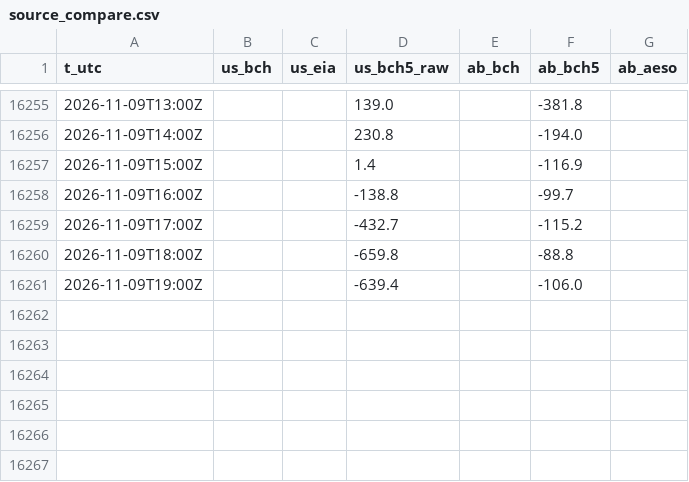
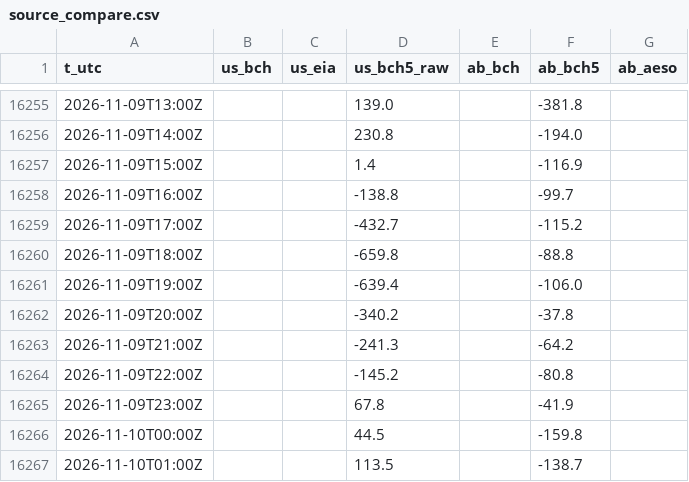
Before and after one commit to warrenboyle/bc-powerflow, a CSV file: docs/source_compare.csv, drawn as a sheet; only a part is shown, gaps mark what is left out.

```diff
--- a/docs/source_compare.csv
+++ b/docs/source_compare.csv
@@ -16261 +16261,7 @@ t_utc,us_bch,us_eia,us_bch5_raw,ab_bch,ab_bch5,ab_aeso
 2026-11-09T19:00Z,,,-639.4,,-106.0,
+2026-11-09T20:00Z,,,-340.2,,-37.8,
+2026-11-09T21:00Z,,,-241.3,,-64.2,
+2026-11-09T22:00Z,,,-145.2,,-80.8,
+2026-11-09T23:00Z,,,67.8,,-41.9,
+2026-11-10T00:00Z,,,44.5,,-159.8,
+2026-11-10T01:00Z,,,113.5,,-138.7,
```
Also changed, not shown: docs/daily_prices.csv, docs/hourly.csv, 3 other files.
